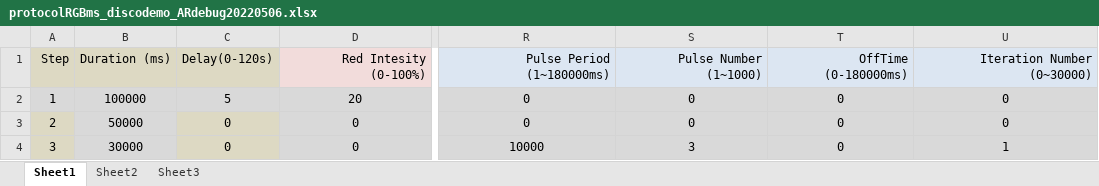
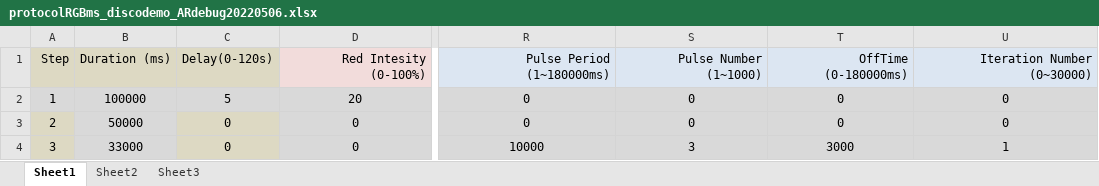
Before and after one commit to arobie/FlyBubbleParamFiles, an Excel workbook: protocolRGBms_discodemo_ARdebug20220506.xlsx, sheet Sheet1, drawn as a sheet; only a part is shown, gaps mark what is left out; values as stored, in another font and other column widths than the file's, no borders; the diff names each change by its address in the sheet, - before the commit and + after, or states it on an @@ line.

Commit message:
updated

```diff
--- a/protocolRGBms_discodemo_ARdebug20220506.xlsx (sheet Sheet1)
+++ b/protocolRGBms_discodemo_ARdebug20220506.xlsx (sheet Sheet1)
-B4: 30000
+B4: 33000
-T4: 0
+T4: 3000
```
